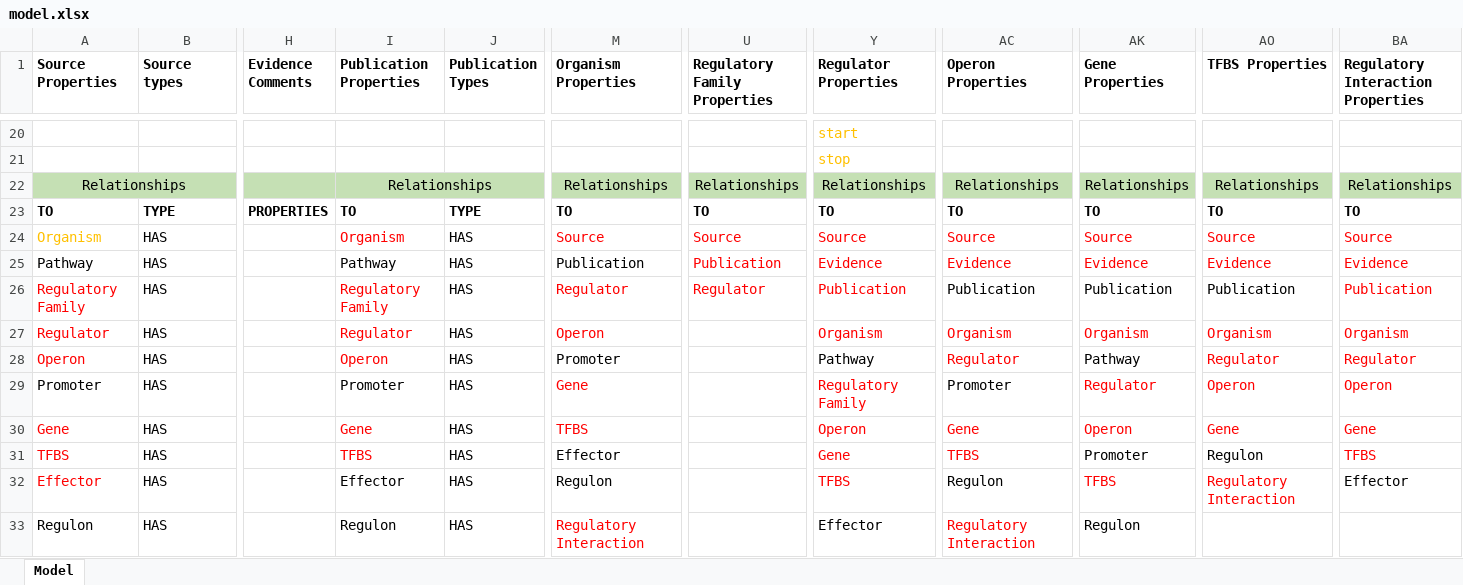
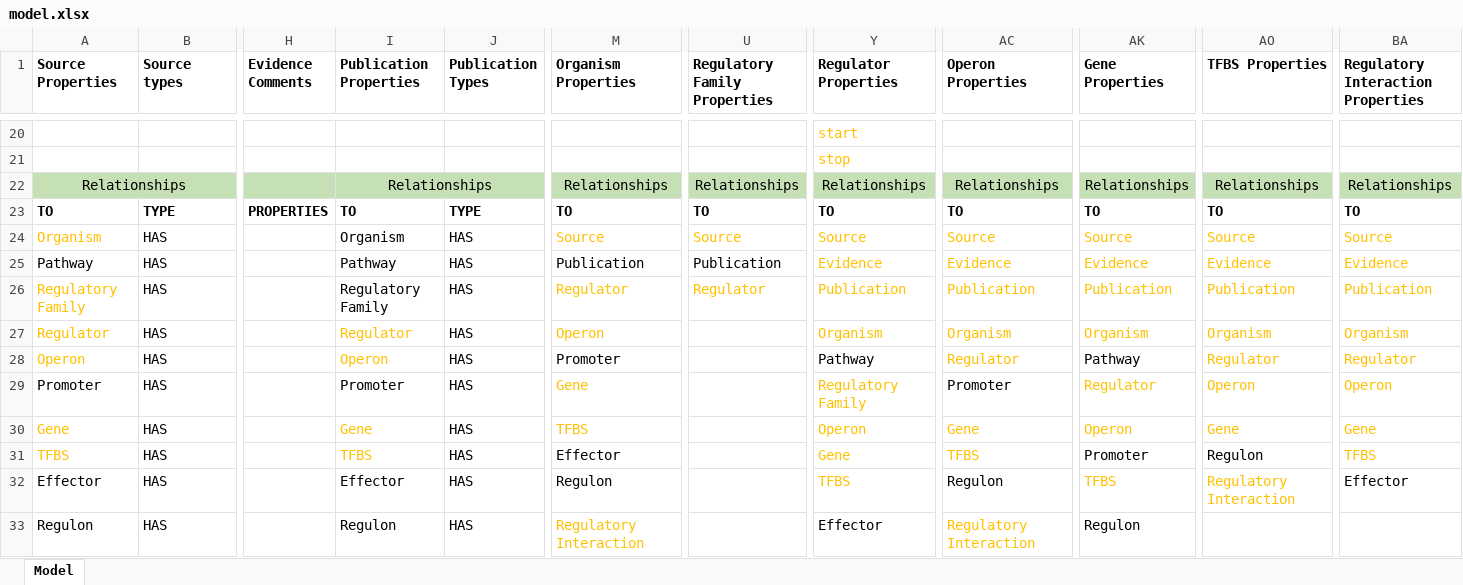
Before and after one commit to cruz-f/protrend-database, an Excel workbook: annotation/model.xlsx, sheet Model, drawn as a sheet; only a part is shown, gaps mark what is left out; values as stored, in another font and other column widths than the file's, no borders; the diff covers the shown part only; the diff names each change by its address in the sheet, - before the commit and + after, or states it on an @@ line.

Commit message:
[ADD] collectf annotation

```diff
--- a/annotation/model.xlsx (sheet Model)
+++ b/annotation/model.xlsx (sheet Model)
-I24 text colour: #FF0000
+I24 text colour: black
-M24 text colour: #FF0000
+M24 text colour: #FFC000
-U24 text colour: #FF0000
+U24 text colour: #FFC000
-Y24:Y27 text colour: #FF0000
+Y24:Y27 text colour: #FFC000
-AC24:AC25 text colour: #FF0000
+AC24:AC25 text colour: #FFC000
-AK24:AK25 text colour: #FF0000
+AK24:AK25 text colour: #FFC000
-AO24:AO25 text colour: #FF0000
+AO24:AO25 text colour: #FFC000
-BA24:BA31 text colour: #FF0000
+BA24:BA31 text colour: #FFC000
-U25 text colour: #FF0000
+U25 text colour: black
-A26:A28 text colour: #FF0000
+A26:A28 text colour: #FFC000
-I26 text colour: #FF0000
+I26 text colour: black
-M26:M27 text colour: #FF0000
+M26:M27 text colour: #FFC000
-U26 text colour: #FF0000
+U26 text colour: #FFC000
-AC26 text colour: black
+AC26 text colour: #FFC000
-AK26 text colour: black
+AK26 text colour: #FFC000
-AO26 text colour: black
+AO26 text colour: #FFC000
-I27:I28 text colour: #FF0000
+I27:I28 text colour: #FFC000
-AC27:AC28 text colour: #FF0000
+AC27:AC28 text colour: #FFC000
-AK27 text colour: #FF0000
+AK27 text colour: #FFC000
-AO27:AO30 text colour: #FF0000
+AO27:AO30 text colour: #FFC000
-M29:M30 text colour: #FF0000
+M29:M30 text colour: #FFC000
-Y29:Y32 text colour: #FF0000
+Y29:Y32 text colour: #FFC000
-AK29:AK30 text colour: #FF0000
+AK29:AK30 text colour: #FFC000
-A30:A31 text colour: #FF0000
+A30:A31 text colour: #FFC000
-I30:I31 text colour: #FF0000
+I30:I31 text colour: #FFC000
-AC30:AC31 text colour: #FF0000
+AC30:AC31 text colour: #FFC000
-A32 text colour: #FF0000
+A32 text colour: black
-AK32 text colour: #FF0000
+AK32 text colour: #FFC000
-AO32 text colour: #FF0000
+AO32 text colour: #FFC000
-M33 text colour: #FF0000
+M33 text colour: #FFC000
-AC33 text colour: #FF0000
+AC33 text colour: #FFC000
```
Also changed, not shown: cell formats elsewhere in this sheet.
